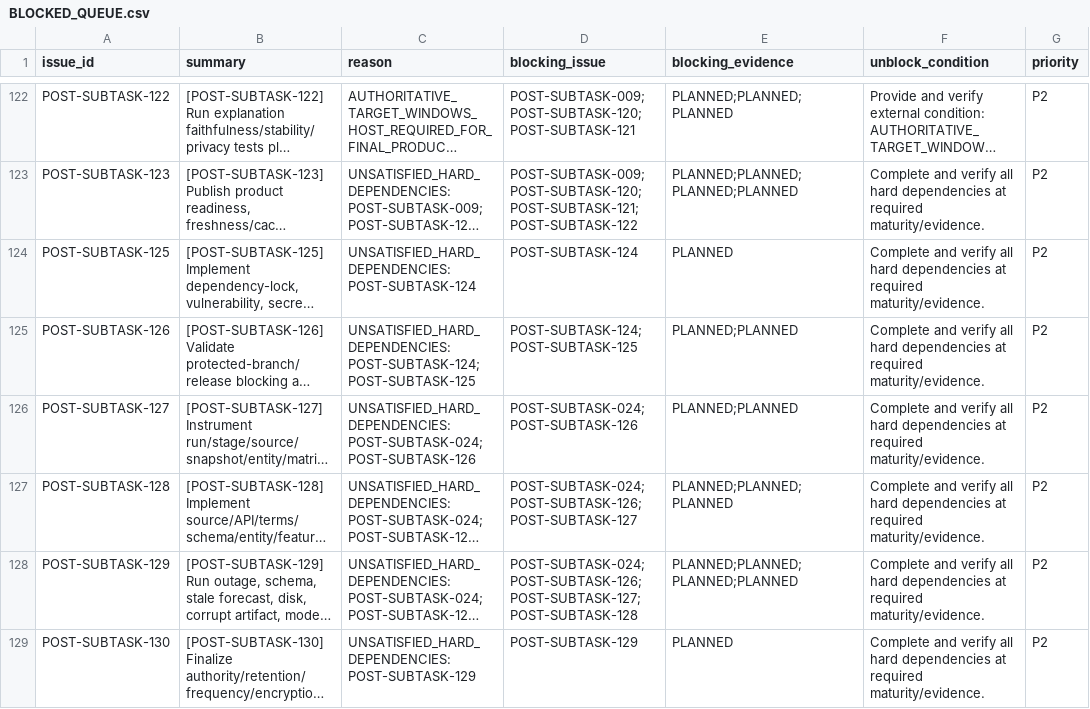
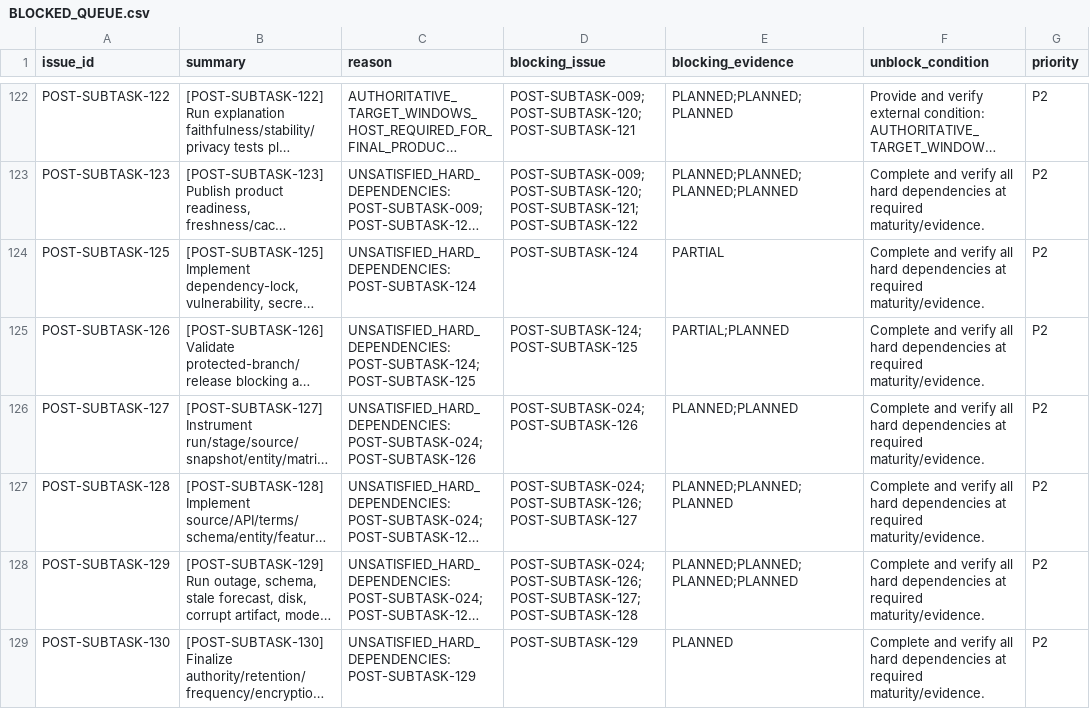
Before and after one commit to KevinSGarrett/BatteredAggieSyndrome, a CSV file: jira/index/BLOCKED_QUEUE.csv, drawn as a sheet; only a part is shown, gaps mark what is left out; long unchanged cells end in …; the diff names each change by its address in the sheet, - before the commit and + after, or states it on an @@ line.

```diff
--- a/jira/index/BLOCKED_QUEUE.csv
+++ b/jira/index/BLOCKED_QUEUE.csv
-E124 (blocking_evidence): PLANNED
+E124 (blocking_evidence): PARTIAL
-E125 (blocking_evidence): PLANNED;PLANNED
+E125 (blocking_evidence): PARTIAL;PLANNED
```
Also changed, not shown: 26 other files.
